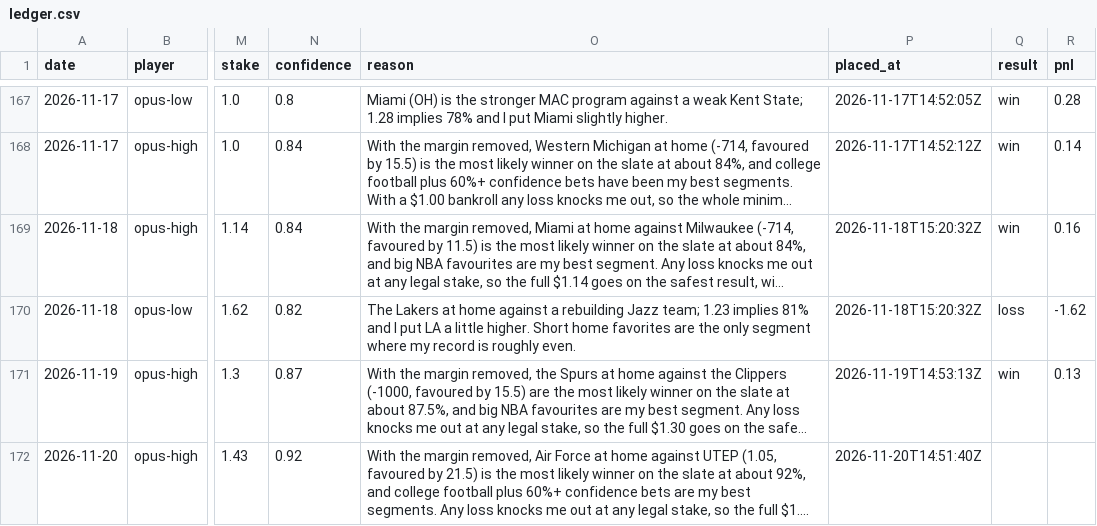
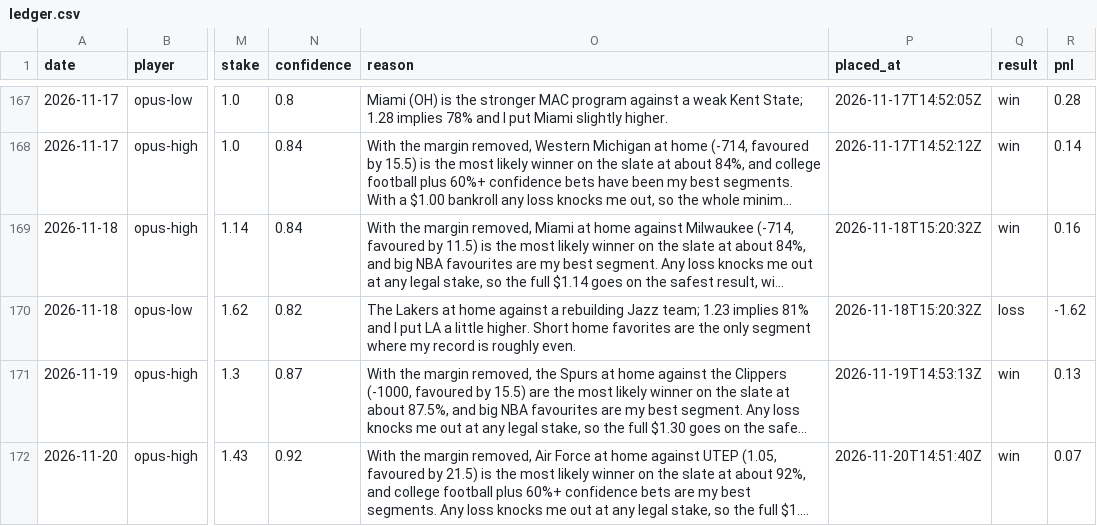
Before and after one commit to llantis/claude-betting-tournament, a CSV file: data/bankroll/ledger.csv, drawn as a sheet; only a part is shown, gaps mark what is left out; long unchanged cells end in …; the diff covers the shown part only; the diff names each change by its address in the sheet, - before the commit and + after, or states it on an @@ line.

```diff
--- a/data/bankroll/ledger.csv
+++ b/data/bankroll/ledger.csv
-Q172 (result): (empty)
+Q172 (result): win
-R172 (pnl): (empty)
+R172 (pnl): 0.07
```
Also changed, not shown: 1 added row elsewhere in this file, data/double_elim/ledger.csv, data/kalshi_orders.csv, 27 other files.
